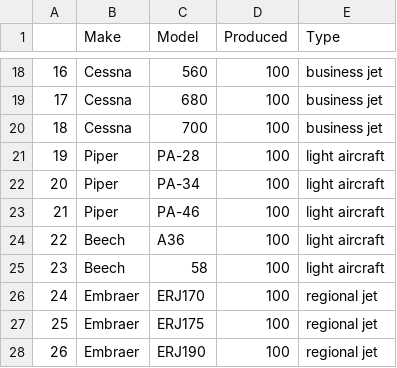
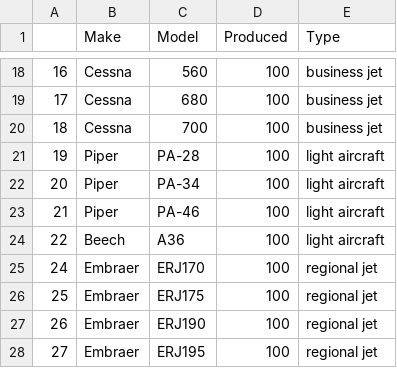
Before and after one commit to jgoett2/AirplaneRecommendations, a CSV file: Data/ModelsOfInterest.csv, drawn as a sheet; only a part is shown, gaps mark what is left out; the shorter side is filled out with more unchanged rows.

Commit message:
Added models of interest csv

```diff
--- a/Data/ModelsOfInterest.csv
+++ b/Data/ModelsOfInterest.csv
@@ -24,3 +24,2 @@
 22,Beech,A36,100,light aircraft
-23,Beech,58,100,light aircraft
 24,Embraer,ERJ170,100,regional jet
```
